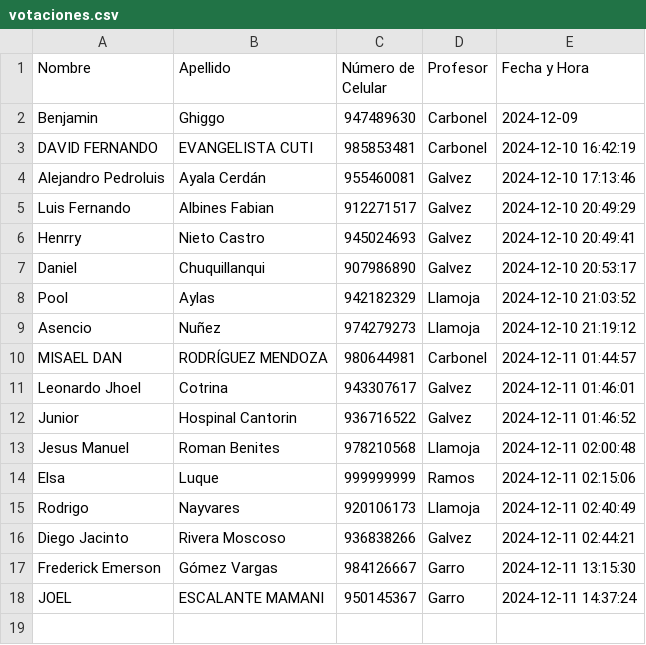
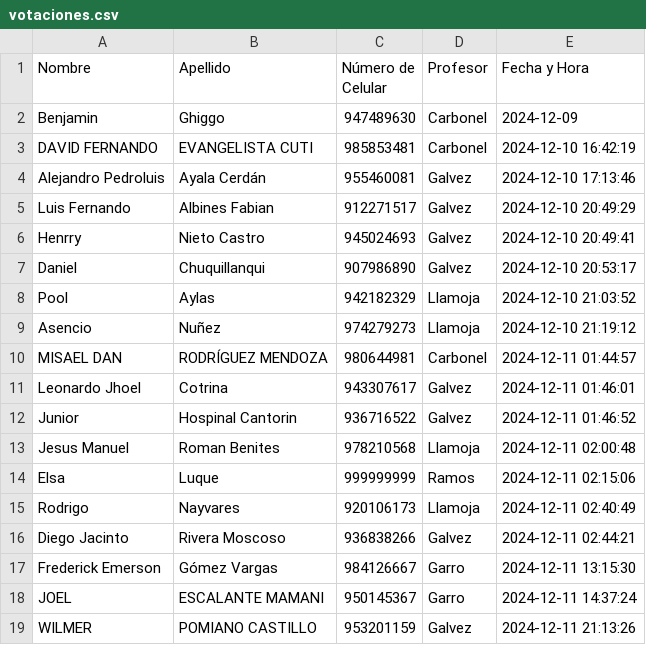
Before and after one commit to BenjaminGhiggo/teletronika, a CSV file: votaciones.csv, drawn as a sheet; the diff names each change by its address in the sheet, - before the commit and + after, or states it on an @@ line.

Commit message:
Actualizar votaciones.csv

```diff
--- a/votaciones.csv
+++ b/votaciones.csv
+row 19: WILMER | POMIANO CASTILLO | 953201159 | Galvez | 2024-12-11 21:13:26
```
